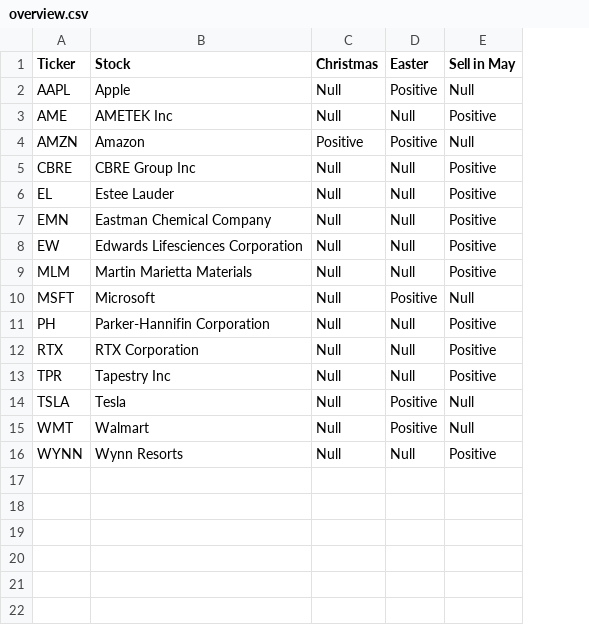
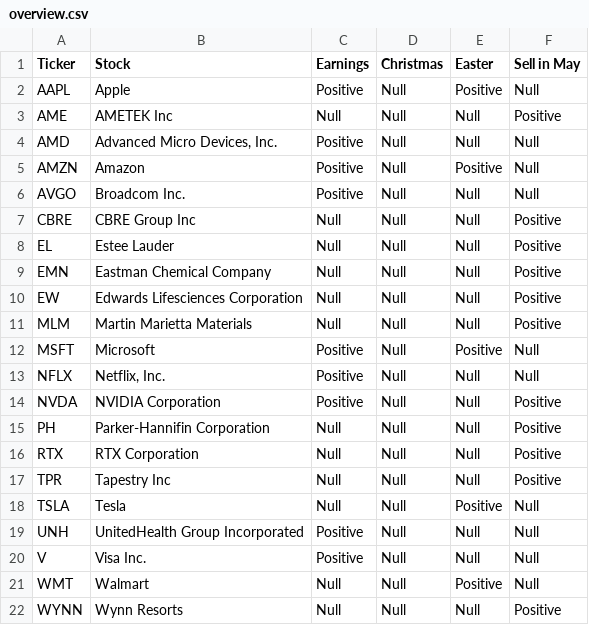
Before and after one commit to MattTomlinsonUWE/igp-group-12, a CSV file: data/overview.csv, drawn as a sheet; addresses are those after the commit; the diff names each change by its address in the sheet, - before the commit and + after, or states it on an @@ line.

Commit message:
Updated overview.csv

```diff
--- a/data/overview.csv
+++ b/data/overview.csv
+column C (Earnings), rows 2-3: Positive | Null; row 5: Positive; rows 7-12: Null | Null | Null | Null | Null | Positive; rows 15-18: all Null; rows 21-22: Null | Null
+row 4: AMD | Advanced Micro Devices, Inc. | Positive | Null | Null | Null
-D5 (Christmas): Positive
+D5 (Christmas): Null
+row 6: AVGO | Broadcom Inc. | Positive | Null | Null | Null
+row 13: NFLX | Netflix, Inc. | Positive | Null | Null | Null
+row 14: NVDA | NVIDIA Corporation | Positive | Null | Null | Positive
+row 19: UNH | UnitedHealth Group Incorporated | Positive | Null | Null | Null
+row 20: V | Visa Inc. | Positive | Null | Null | Null
```
